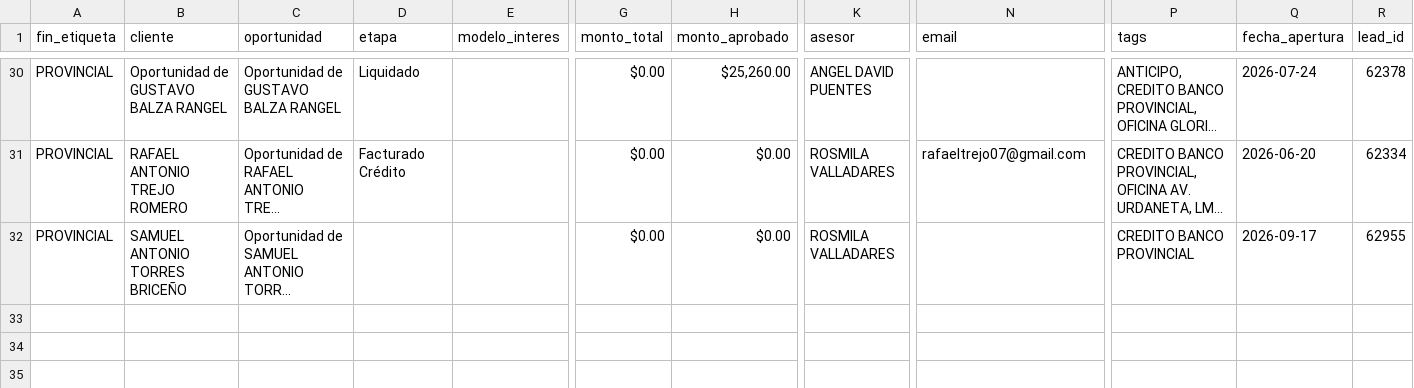
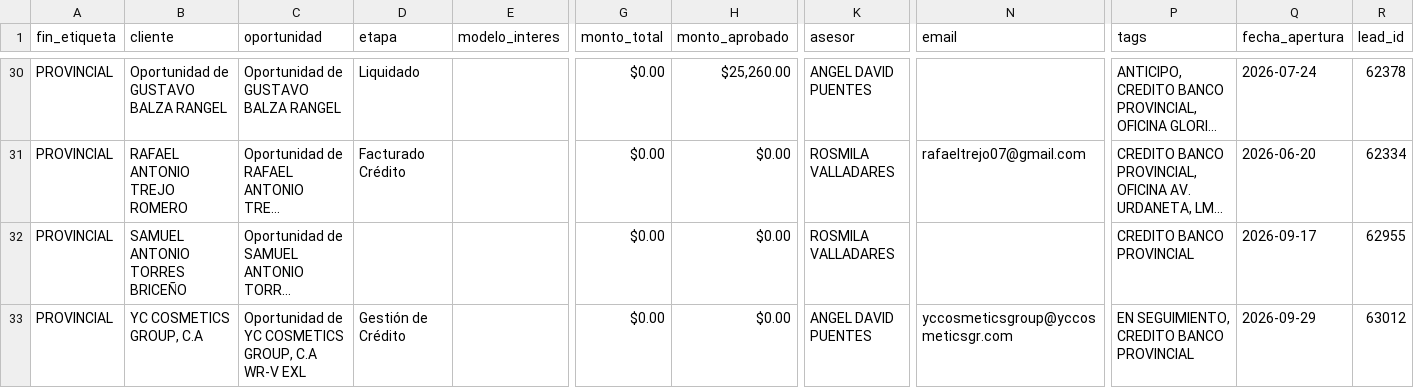
Before and after one commit to latinbienti-sys/gestionhonda, a CSV file: crm_consulta/relacion_clientes_crm.csv, drawn as a sheet; only a part is shown, gaps mark what is left out; long unchanged cells end in …; rows hold the shown columns only; the diff names each change by its address in the sheet, - before the commit and + after, or states it on an @@ line.

```diff
--- a/crm_consulta/relacion_clientes_crm.csv
+++ b/crm_consulta/relacion_clientes_crm.csv
+row 33: PROVINCIAL | YC COSMETICS GROUP, C.A | Oportunidad de YC COSMETICS GROUP, C.A WR-V EXL | Gestión de Crédito |  | $0.00 | $0.00 | ANGEL DAVID PUENTES | yccosmeticsgroup@yccosmeticsgr.com | EN SEGUIMIENTO, CREDITO BANCO PROVINCIAL | 2026-09-29 | 63012
```
Also changed, not shown: 3 other files.
